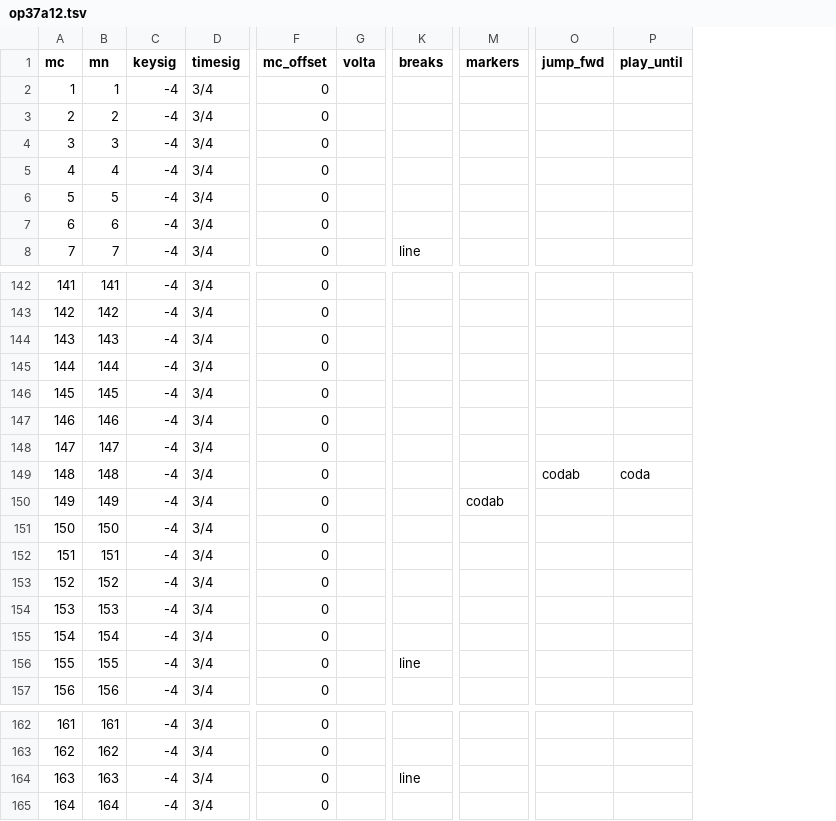
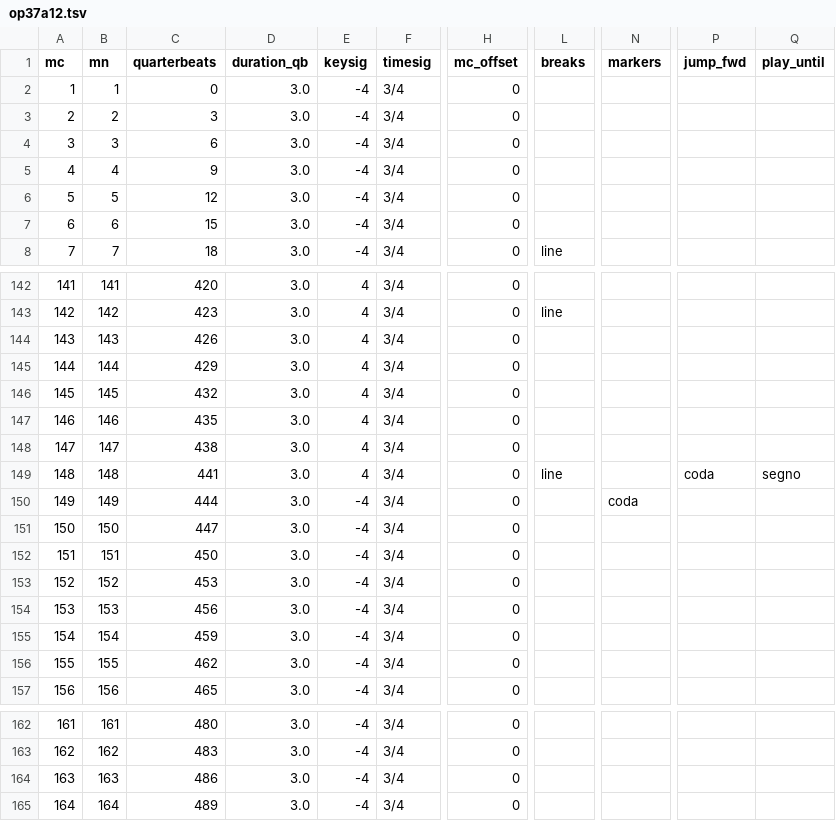
Before and after one commit to DCMLab/tchaikovsky_seasons, a TSV file: measures/op37a12.tsv, drawn as a sheet; only a part is shown, gaps mark what is left out; removed rows and columns are numbered as before the commit, all else as after; the diff covers the shown part only; the diff names each change by its address in the sheet, - before the commit and + after, or states it on an @@ line.

```diff
--- a/measures/op37a12.tsv
+++ b/measures/op37a12.tsv
+column C (quarterbeats), rows 2-8: 0 | 3 | 6 | 9 | 12 | 15 | 18; rows 142-157: 420 | 423 | 426 | 429 | 432 | 435 | 438 | 441 | 444 | 447 | 450 | 453 | 456 | 459 | 462 | 465; rows 162-165: 480 | 483 | 486 | 489
+column D (duration_qb), rows 2-8: all 3.0; rows 142-157: all 3.0; rows 162-165: all 3.0
-column G (volta), empty
-E142:E149 (keysig): -4
+E142:E149 (keysig): 4
-L143 (breaks): (empty)
+L143 (breaks): line
-L149 (breaks): (empty)
+L149 (breaks): line
-P149 (jump_fwd): codab
+P149 (jump_fwd): coda
-Q149 (play_until): coda
+Q149 (play_until): segno
-N150 (markers): codab
+N150 (markers): coda
-L156 (breaks): line
+L156 (breaks): (empty)
-L164 (breaks): line
+L164 (breaks): (empty)
```
Also changed, not shown: 62 edited cells elsewhere in this file, harmonies/op37a12.tsv, metadata.tsv, 3 other files.
